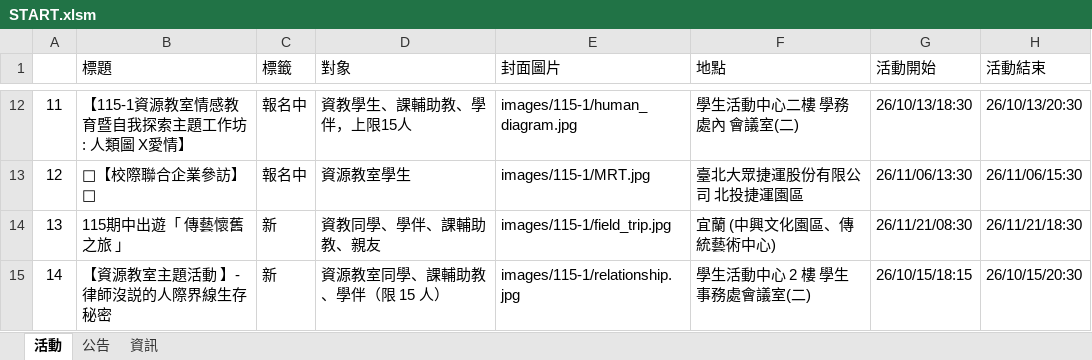
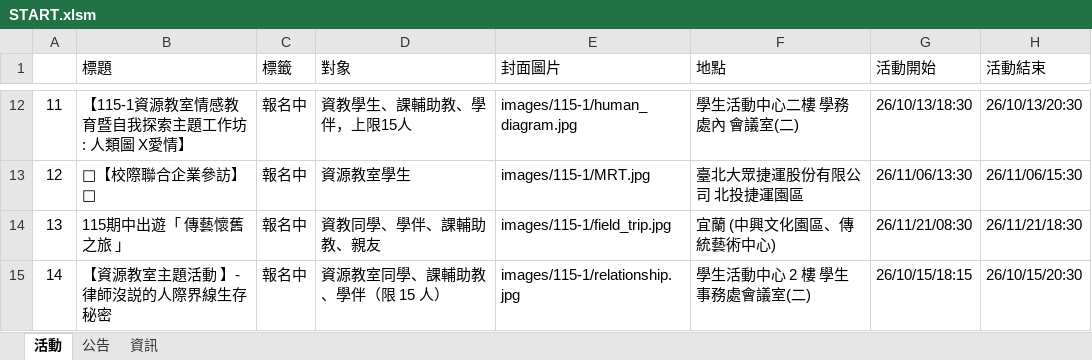
Before and after one commit to NTUSTresourceroom/LINE_web, an Excel workbook: START.xlsm, sheet 活動, drawn as a sheet; only a part is shown, gaps mark what is left out; values as stored, in another font and other column widths than the file's, no borders; charts and pictures not drawn; the diff covers the shown part only; the diff names each change by its address in the sheet, - before the commit and + after, or states it on an @@ line.

```diff
--- a/START.xlsm (sheet 活動)
+++ b/START.xlsm (sheet 活動)
-C14:C15 (標籤): 新
+C14:C15 (標籤): 報名中
```
Also changed, not shown: 1 added row and 1 edited cell elsewhere in this sheet, 2 other files.
